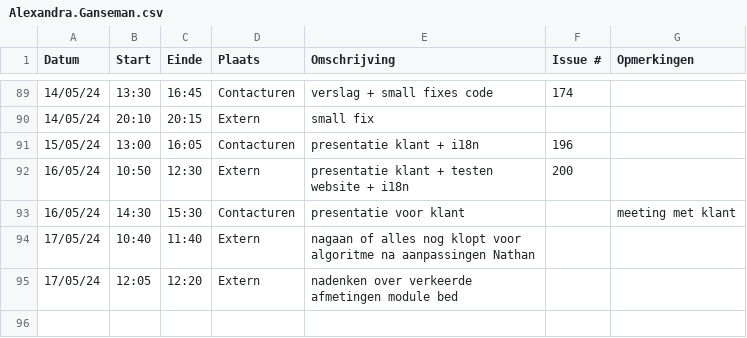
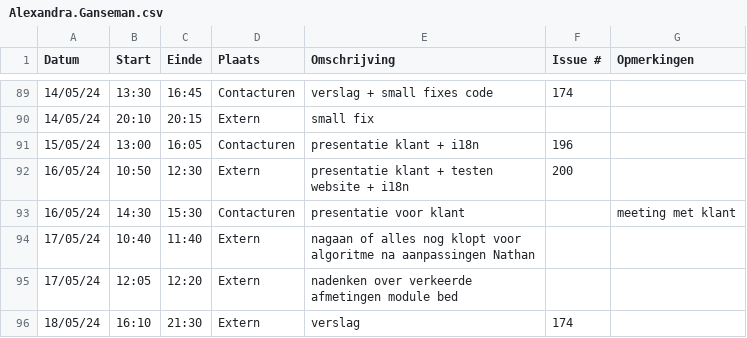
Before and after one commit to wiebe-vandendriessche/furnify, a CSV file: logboeken/Alexandra.Ganseman.csv, drawn as a sheet; only a part is shown, gaps mark what is left out; the diff names each change by its address in the sheet, - before the commit and + after, or states it on an @@ line.

Commit message:
Update Alexandra.Ganseman.csv

```diff
--- a/logboeken/Alexandra.Ganseman.csv
+++ b/logboeken/Alexandra.Ganseman.csv
+row 96: 18/05/24 | 16:10 | 21:30 | Extern | verslag | 174
```
